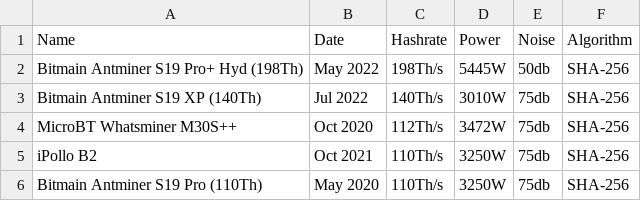
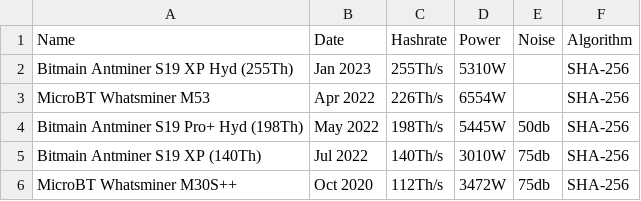
Before and after one commit to QRB-Labs/qrb, a CSV file: analysis/miners.csv, drawn as a sheet; only a part is shown; the shorter side is filled out with more unchanged rows; the diff names each change by its address in the sheet, - before the commit and + after, or states it on an @@ line.

```diff
--- a/analysis/miners.csv
+++ b/analysis/miners.csv
+row 2: Bitmain Antminer S19 XP Hyd (255Th) | Jan 2023 | 255Th/s | 5310W |  | SHA-256
+row 3: MicroBT Whatsminer M53 | Apr 2022 | 226Th/s | 6554W |  | SHA-256
```
Also changed, not shown: 1 other file.
